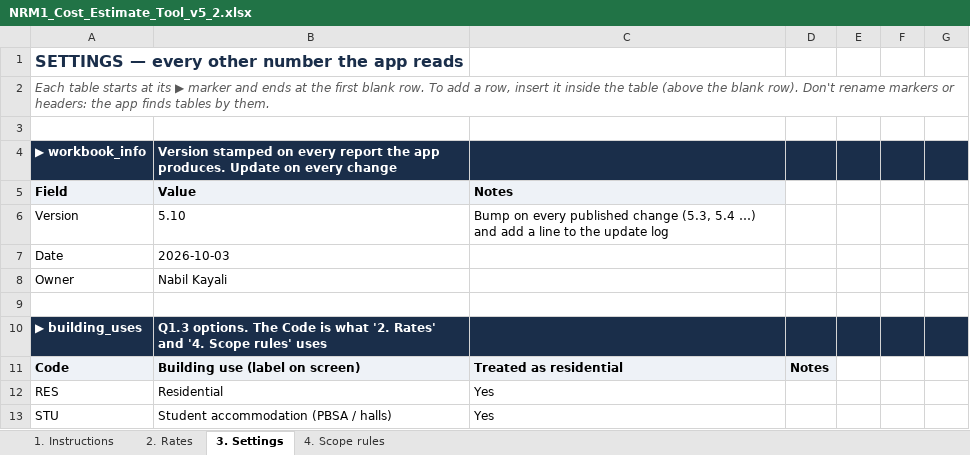
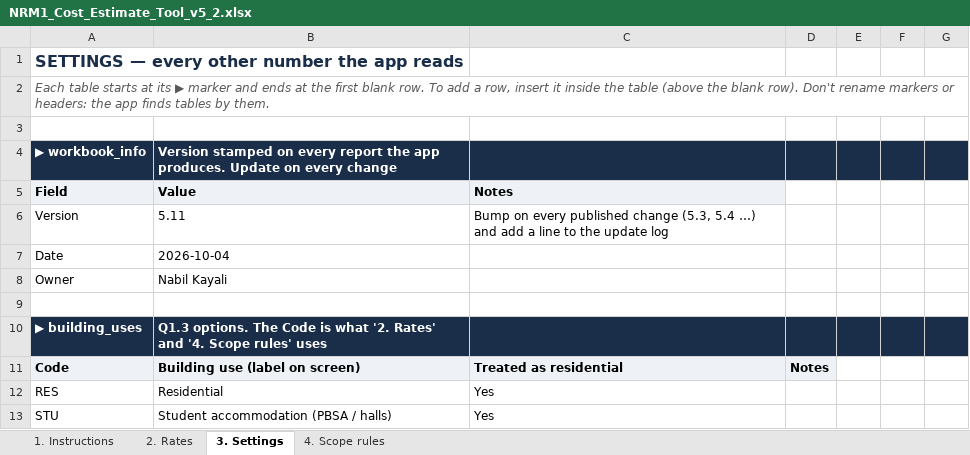
Before and after one commit to MNKayali/estates-ai-tool, an Excel workbook: NRM1_Cost_Estimate_Tool_v5_2.xlsx, sheet 3. Settings, drawn as a sheet; only a part is shown; values as stored, in another font and other column widths than the file's, no borders; the diff names each change by its address in the sheet, - before the commit and + after, or states it on an @@ line.

```diff
--- a/NRM1_Cost_Estimate_Tool_v5_2.xlsx (sheet 3. Settings)
+++ b/NRM1_Cost_Estimate_Tool_v5_2.xlsx (sheet 3. Settings)
-B6 (Value): 5.10
+B6 (Value): 5.11
-B7 (Value): 2026-10-03
+B7 (Value): 2026-10-04
```
Also changed, not shown: sheet 2. Rates, sheet 1. Instructions, 2 other files.
